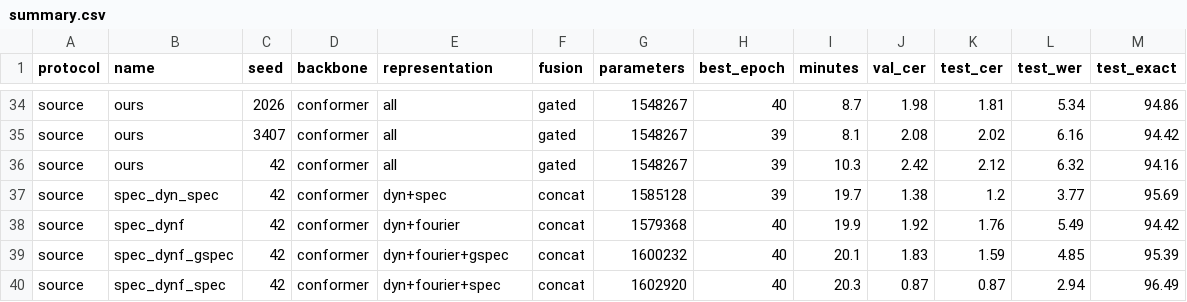
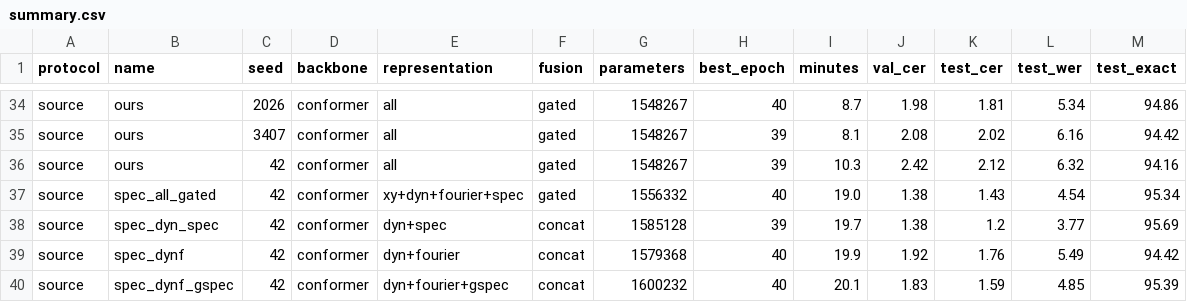
Before and after one commit to vnminh/Air-handwritting, a CSV file: benchmarks/summary.csv, drawn as a sheet; only a part is shown, gaps mark what is left out; the shorter side is filled out with more unchanged rows; the diff names each change by its address in the sheet, - before the commit and + after, or states it on an @@ line.

Commit message:
results: sync benchmarks (42 completed runs)

```diff
--- a/benchmarks/summary.csv
+++ b/benchmarks/summary.csv
+row 37: source | spec_all_gated | 42 | conformer | xy+dyn+fourier+spec | gated | 1556332 | 40 | 19.0 | 1.38 | 1.43 | 4.54 | 95.34
```
Also changed, not shown: 7 other files.
